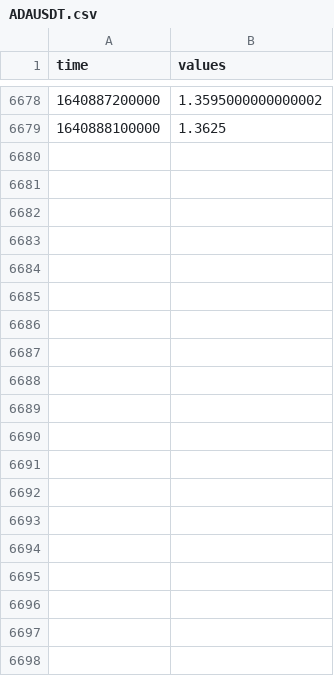
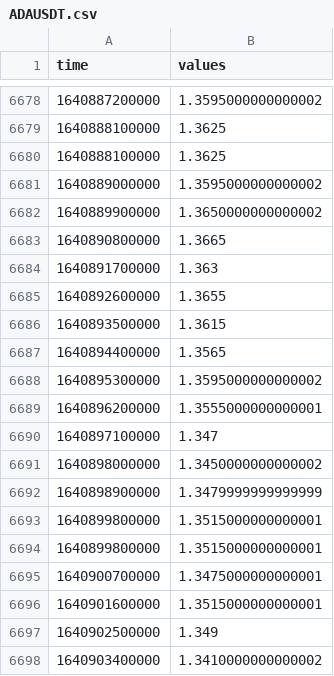
Before and after one commit to Youns2000/crypto2.0, a CSV file: ADAUSDT/ADAUSDT.csv, drawn as a sheet; only a part is shown, gaps mark what is left out; the diff covers the shown part only; the diff names each change by its address in the sheet, - before the commit and + after, or states it on an @@ line.

```diff
--- a/ADAUSDT/ADAUSDT.csv
+++ b/ADAUSDT/ADAUSDT.csv
+row 6680: 1640888100000 | 1.3625
+row 6681: 1640889000000 | 1.3595000000000002
+row 6682: 1640889900000 | 1.3650000000000002
+row 6683: 1640890800000 | 1.3665
+row 6684: 1640891700000 | 1.363
+row 6685: 1640892600000 | 1.3655
+row 6686: 1640893500000 | 1.3615
+row 6687: 1640894400000 | 1.3565
+row 6688: 1640895300000 | 1.3595000000000002
+row 6689: 1640896200000 | 1.3555000000000001
+row 6690: 1640897100000 | 1.347
+row 6691: 1640898000000 | 1.3450000000000002
+row 6692: 1640898900000 | 1.3479999999999999
+row 6693: 1640899800000 | 1.3515000000000001
+row 6694: 1640899800000 | 1.3515000000000001
+row 6695: 1640900700000 | 1.3475000000000001
+row 6696: 1640901600000 | 1.3515000000000001
+row 6697: 1640902500000 | 1.349
+row 6698: 1640903400000 | 1.3410000000000002
```
Also changed, not shown: 14 added rows elsewhere in this file, BTCUSDT/BTCUSDT.csv, ETCUSDT/ETCUSDT.csv, 5 other files.
